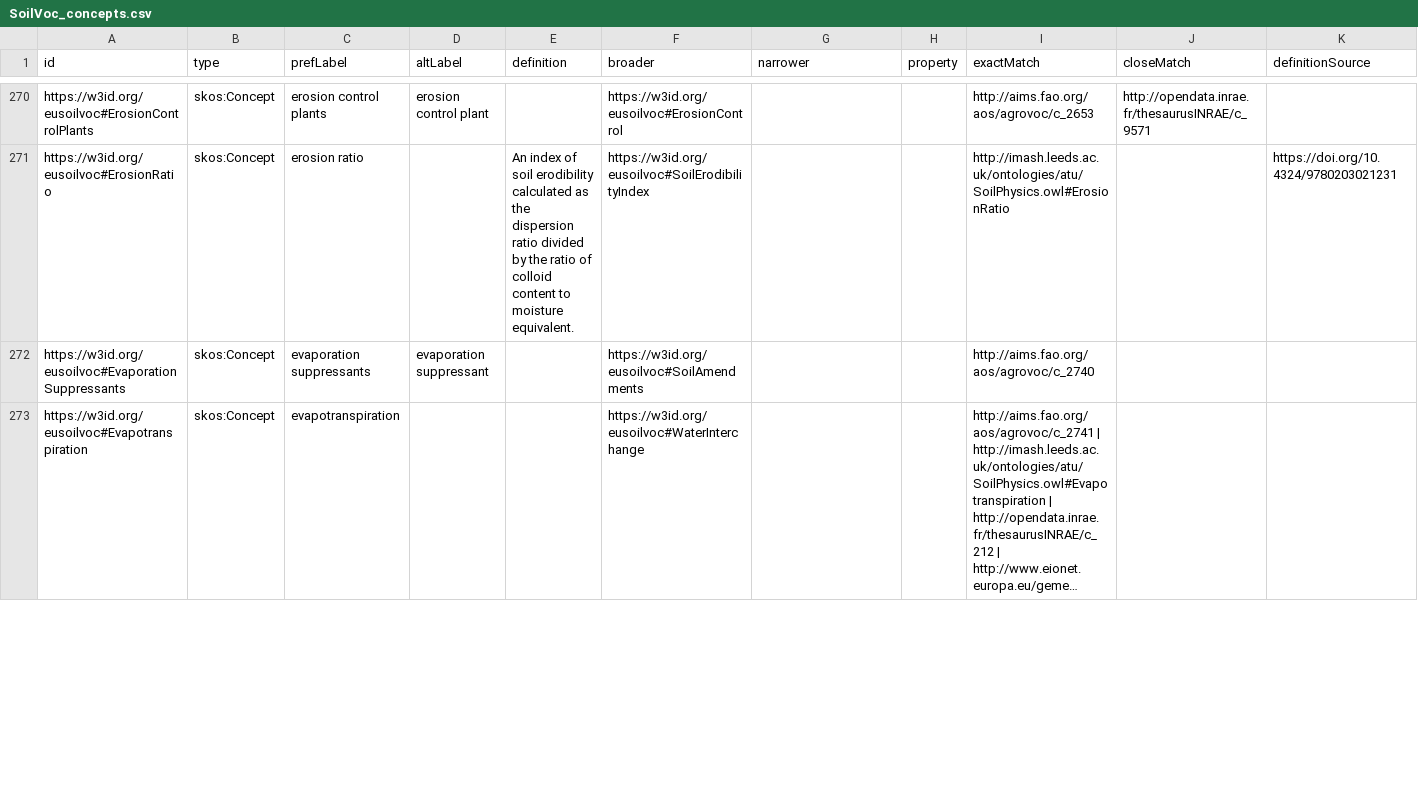
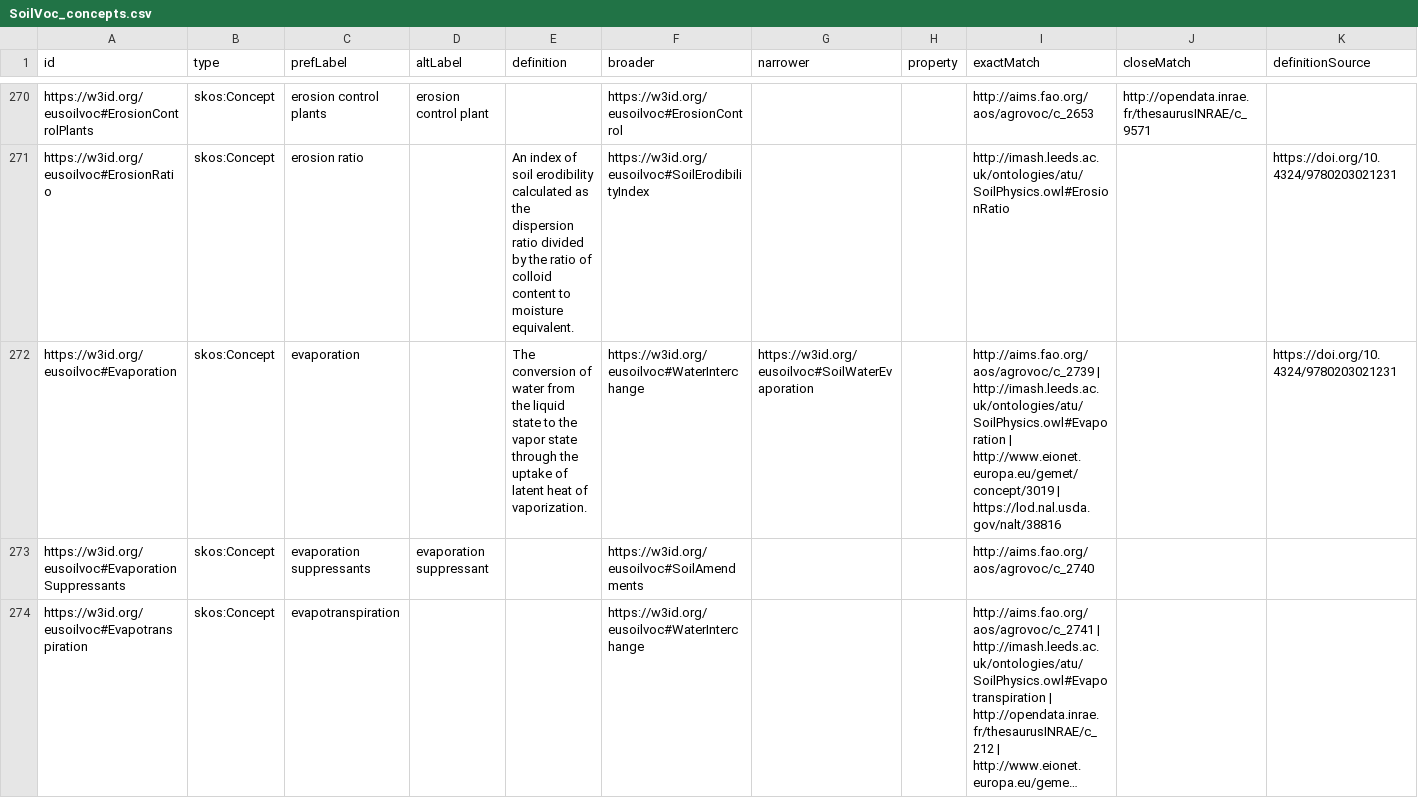
Before and after one commit to soilwise-he/soil-vocabs, a CSV file: SoilVoc_concepts.csv, drawn as a sheet; only a part is shown, gaps mark what is left out; long unchanged cells end in …; rows hold the shown columns only; the diff covers the shown part only; the diff names each change by its address in the sheet, - before the commit and + after, or states it on an @@ line.

```diff
--- a/SoilVoc_concepts.csv
+++ b/SoilVoc_concepts.csv
+row 272: https://w3id.org/eusoilvoc#Evaporation | skos:Concept | evaporation |  | The conversion of water from the liquid state to the vapor state through the uptake of latent heat of vaporization. | https://w3id.org/eusoilvoc#WaterInterchange | https://w3id.org/eusoilvoc#SoilWaterEvaporation |  | http://aims.fao.org/aos/agrovoc/c_2739 | http://imash.leeds.ac.uk/ontologies/atu/SoilPhysics.owl#Evaporation | http://www.eionet.europa.eu/gemet/concept/3019 | https://lod.nal.usda.gov/nalt/38816 |  | https://doi.org/10.4324/9780203021231
```
Also changed, not shown: 2 added rows, 3 removed rows and 39 edited cells elsewhere in this file, 9 other files.
